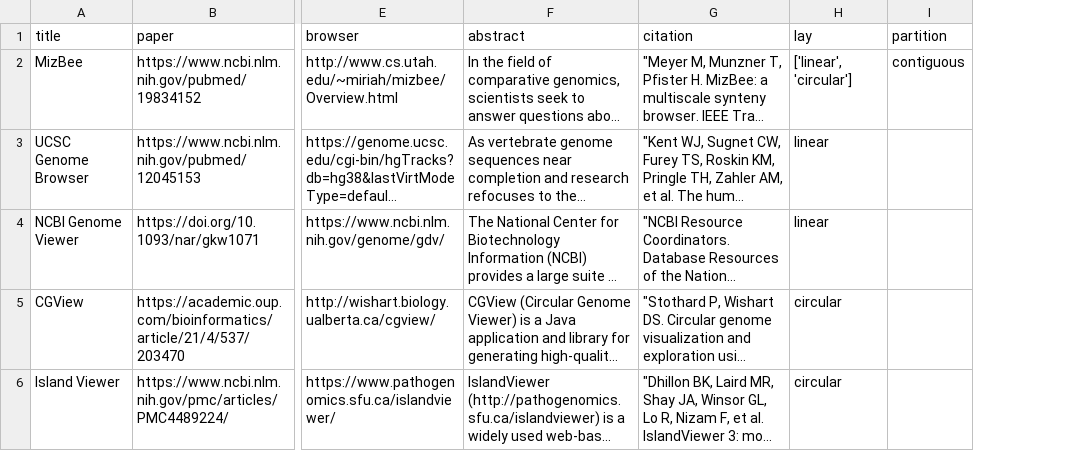
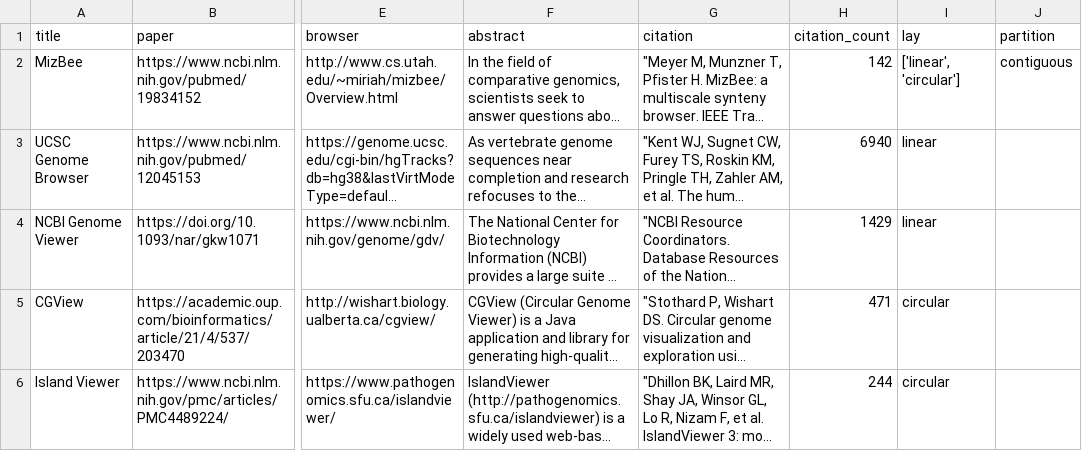
Before and after one commit to hms-dbmi/genocat, a CSV file: csv_to_yaml/data.csv, drawn as a sheet; only a part is shown, gaps mark what is left out; long unchanged cells end in …; the diff covers the shown part only; the diff names each change by its address in the sheet, - before the commit and + after, or states it on an @@ line.

```diff
--- a/csv_to_yaml/data.csv
+++ b/csv_to_yaml/data.csv
+column H (citation_count), rows 2-6: 142 | 6940 | 1429 | 471 | 244
```
Also changed, not shown: 1 added row and 1 edited cell elsewhere in this file, 23 other files.
